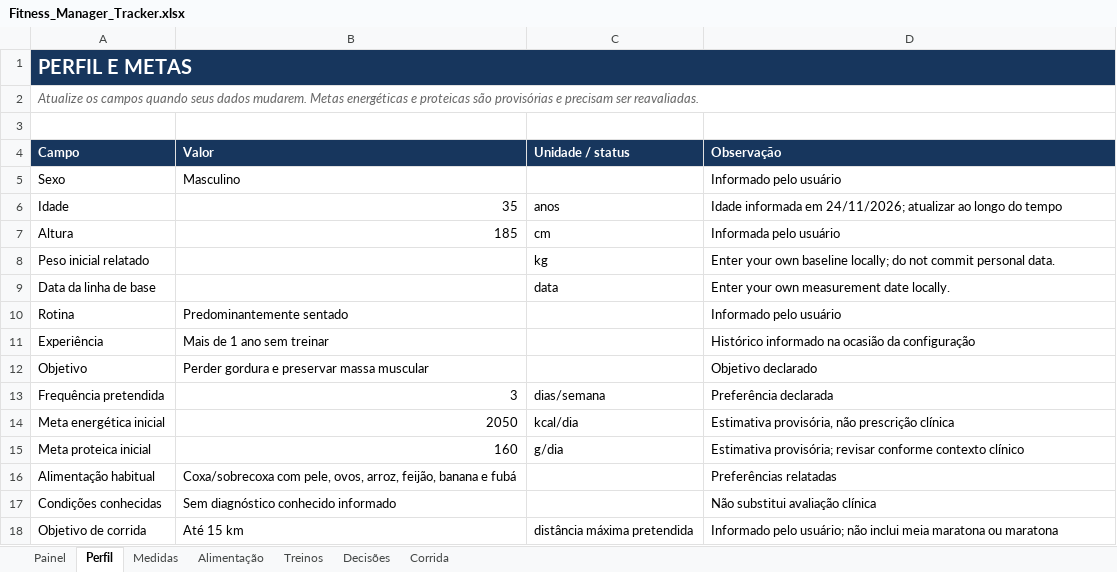
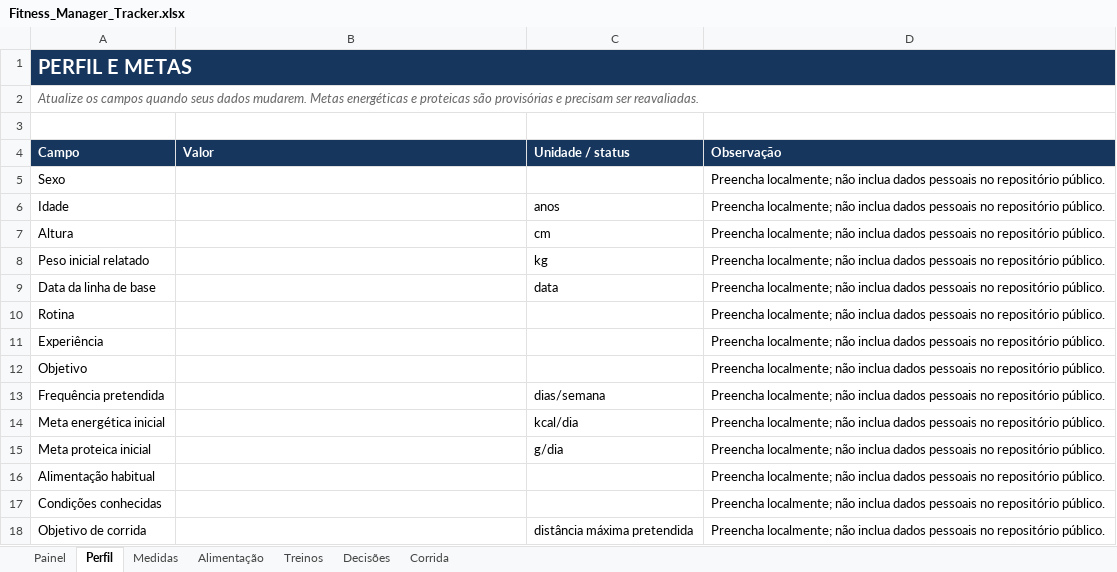
Before and after one commit to Mayerikson/Fitness-Manager, an Excel workbook: Fitness-Manager/templates/Fitness_Manager_Tracker.xlsx, sheet Perfil, drawn as a sheet; values as stored, in another font and other column widths than the file's, no borders; the diff names each change by its address in the sheet, - before the commit and + after, or states it on an @@ line.

```diff
--- a/Fitness-Manager/templates/Fitness_Manager_Tracker.xlsx (sheet Perfil)
+++ b/Fitness-Manager/templates/Fitness_Manager_Tracker.xlsx (sheet Perfil)
-B5 (Valor): Masculino
+B5 (Valor): (empty)
-D5 (Observação): Informado pelo usuário
+D5 (Observação): Preencha localmente; não inclua dados pessoais no repositório público.
-B6 (Valor): 35
+B6 (Valor): (empty)
-D6 (Observação): Idade informada em 24/11/2026; atualizar ao longo do tempo
+D6 (Observação): Preencha localmente; não inclua dados pessoais no repositório público.
-B7 (Valor): 185
+B7 (Valor): (empty)
-D7 (Observação): Informada pelo usuário
+D7 (Observação): Preencha localmente; não inclua dados pessoais no repositório público.
-D8 (Observação): Enter your own baseline locally; do not commit personal data.
+D8 (Observação): Preencha localmente; não inclua dados pessoais no repositório público.
-D9 (Observação): Enter your own measurement date locally.
+D9 (Observação): Preencha localmente; não inclua dados pessoais no repositório público.
-B10 (Valor): Predominantemente sentado
+B10 (Valor): (empty)
-D10 (Observação): Informado pelo usuário
+D10 (Observação): Preencha localmente; não inclua dados pessoais no repositório público.
-B11 (Valor): Mais de 1 ano sem treinar
+B11 (Valor): (empty)
-D11 (Observação): Histórico informado na ocasião da configuração
+D11 (Observação): Preencha localmente; não inclua dados pessoais no repositório público.
-B12 (Valor): Perder gordura e preservar massa muscular
+B12 (Valor): (empty)
-D12 (Observação): Objetivo declarado
+D12 (Observação): Preencha localmente; não inclua dados pessoais no repositório público.
-B13 (Valor): 3
+B13 (Valor): (empty)
-D13 (Observação): Preferência declarada
+D13 (Observação): Preencha localmente; não inclua dados pessoais no repositório público.
-B14 (Valor): 2050
+B14 (Valor): (empty)
-D14 (Observação): Estimativa provisória, não prescrição clínica
+D14 (Observação): Preencha localmente; não inclua dados pessoais no repositório público.
-B15 (Valor): 160
+B15 (Valor): (empty)
-D15 (Observação): Estimativa provisória; revisar conforme contexto clínico
+D15 (Observação): Preencha localmente; não inclua dados pessoais no repositório público.
-B16 (Valor): Coxa/sobrecoxa com pele, ovos, arroz, feijão, banana e fubá
+B16 (Valor): (empty)
-D16 (Observação): Preferências relatadas
+D16 (Observação): Preencha localmente; não inclua dados pessoais no repositório público.
-B17 (Valor): Sem diagnóstico conhecido informado
+B17 (Valor): (empty)
-D17 (Observação): Não substitui avaliação clínica
+D17 (Observação): Preencha localmente; não inclua dados pessoais no repositório público.
-B18 (Valor): Até 15 km
+B18 (Valor): (empty)
-D18 (Observação): Informado pelo usuário; não inclui meia maratona ou maratona
+D18 (Observação): Preencha localmente; não inclua dados pessoais no repositório público.
```
Also changed, not shown: sheet Painel, 41 other files.
